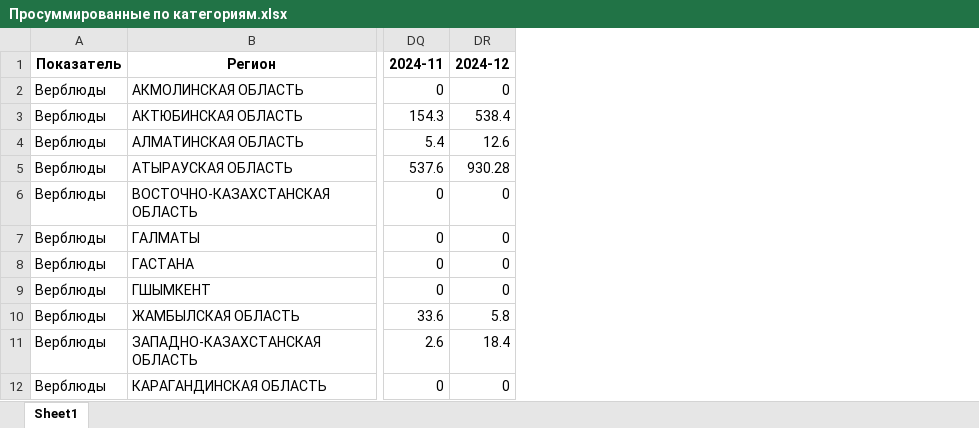
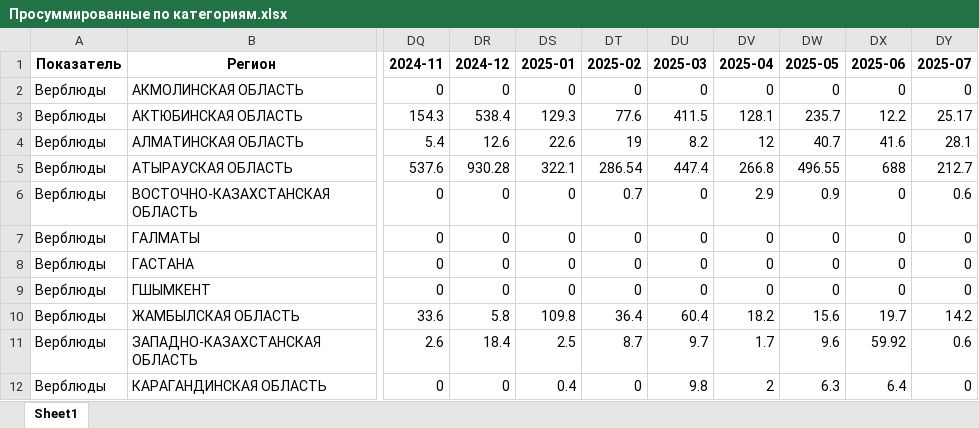
Before and after one commit to Madi147/ICC, an Excel workbook: Data cleansing/output data/Просуммированные по категориям.xlsx, sheet Sheet1, drawn as a sheet; only a part is shown, gaps mark what is left out; values as stored, in another font and other column widths than the file's, no borders; the diff names each change by its address in the sheet, - before the commit and + after, or states it on an @@ line.

```diff
--- a/Data cleansing/output data/Просуммированные по категориям.xlsx (sheet Sheet1)
+++ b/Data cleansing/output data/Просуммированные по категориям.xlsx (sheet Sheet1)
+column DS (2025-01), rows 2-12: 0 | 129.3 | 22.6 | 322.1 | 0 | 0 | 0 | 0 | 109.8 | 2.5 | 0.4
+column DT (2025-02), rows 2-12: 0 | 77.6 | 19 | 286.54 | 0.7 | 0 | 0 | 0 | 36.4 | 8.7 | 0
+column DU (2025-03), rows 2-12: 0 | 411.5 | 8.2 | 447.4 | 0 | 0 | 0 | 0 | 60.4 | 9.7 | 9.8
+column DV (2025-04), rows 2-12: 0 | 128.1 | 12 | 266.8 | 2.9 | 0 | 0 | 0 | 18.2 | 1.7 | 2
+column DW (2025-05), rows 2-12: 0 | 235.7 | 40.7 | 496.55 | 0.9 | 0 | 0 | 0 | 15.6 | 9.6 | 6.3
+column DX (2025-06), rows 2-12: 0 | 12.2 | 41.6 | 688 | 0 | 0 | 0 | 0 | 19.7 | 59.92 | 6.4
+column DY (2025-07), rows 2-12: 0 | 25.17 | 28.1 | 212.7 | 0.6 | 0 | 0 | 0 | 14.2 | 0.6 | 0
```
Also changed, not shown: Models/Данные по всем показателям wide.xlsx, Models/КРС/Датасет по КРС с регрессорами.xlsx, 30 other files.
